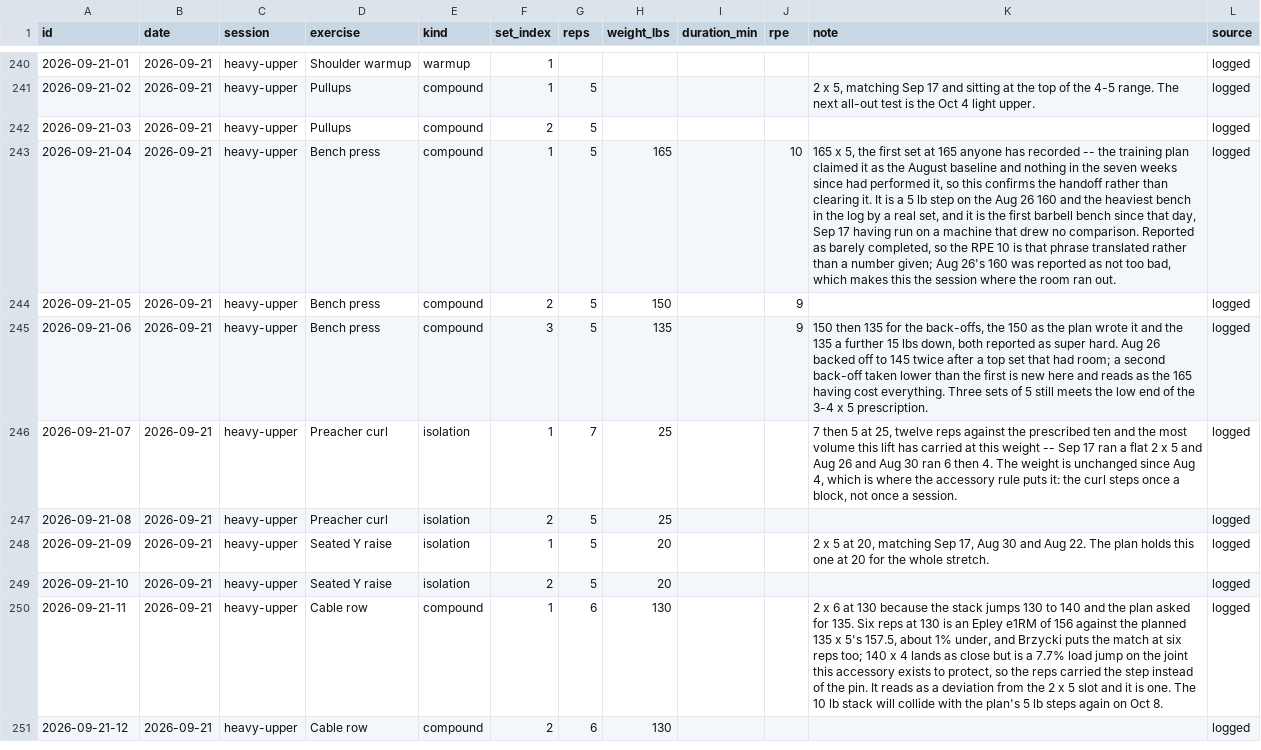
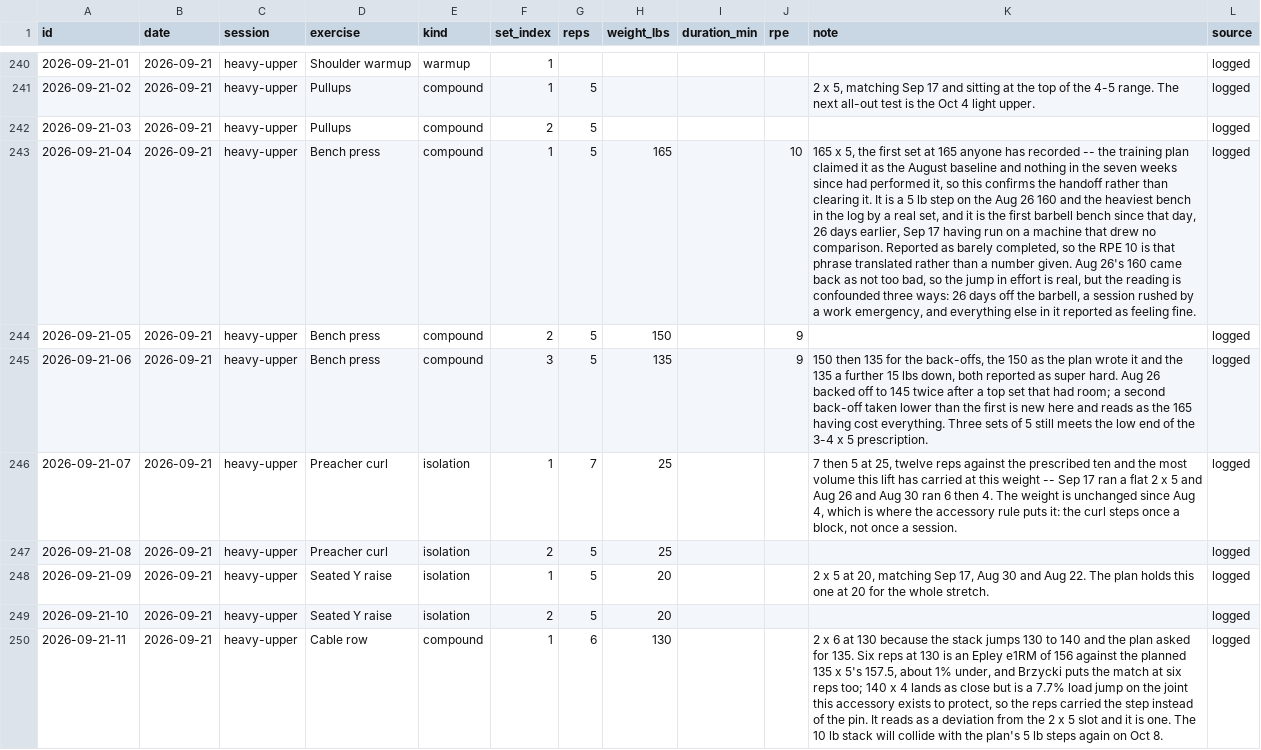
Before and after one commit to soldoutbudokan/Health, a CSV file: data/workouts.csv, drawn as a sheet; only a part is shown, gaps mark what is left out; the shorter side is filled out with more unchanged rows; the diff names each change by its address in the sheet, - before the commit and + after, or states it on an @@ line.

```diff
--- a/data/workouts.csv
+++ b/data/workouts.csv
-K243 (note): …that day, Sep 17 having run on a machine that drew no comparison. Reported as barely completed, so the RPE 10 is that phrase translated rather than a number given; Aug 26's 160 was reported as not too bad, which makes this the session where the room ran out.
+K243 (note): …that day, 26 days earlier, Sep 17 having run on a machine that drew no comparison. Reported as barely completed, so the RPE 10 is that phrase translated rather than a number given. Aug 26's 160 came back as not too bad, so the jump in effort is real, but the reading is confounded three ways: 26 days off the barbell, a session rushed by a work emergency, and everything else in it reported as feeling fine.
```
Also changed, not shown: data/log.csv, data/sessions.csv.
